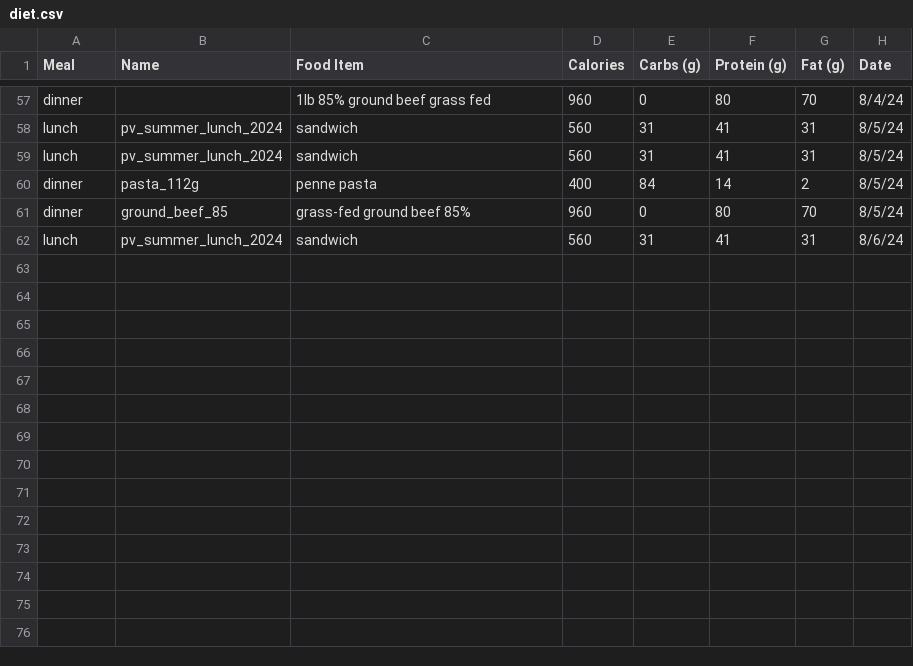
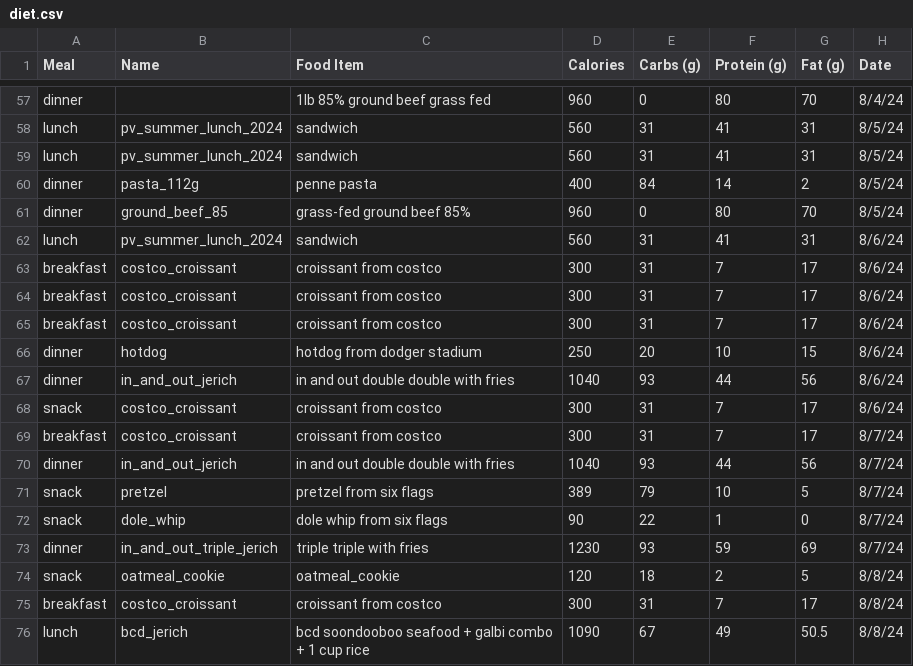
Before and after one commit to jerichlee2/aeren, a CSV file: csv/diet.csv, drawn as a sheet; only a part is shown, gaps mark what is left out.

```diff
--- a/csv/diet.csv
+++ b/csv/diet.csv
@@ -62 +62,15 @@ dinner,ground_beef_85,grass-fed ground beef 85%,960,0,80,70,8/5/24
 lunch,pv_summer_lunch_2024,sandwich,560,31,41,31,8/6/24
+breakfast,costco_croissant,croissant from costco,300,31,7,17,8/6/24
+breakfast,costco_croissant,croissant from costco,300,31,7,17,8/6/24
+breakfast,costco_croissant,croissant from costco,300,31,7,17,8/6/24
+dinner,hotdog,hotdog from dodger stadium,250,20,10,15,8/6/24
+dinner,in_and_out_jerich,in and out double double with fries,1040,93,44,56,8/6/24
+snack,costco_croissant,croissant from costco,300,31,7,17,8/6/24
+breakfast,costco_croissant,croissant from costco,300,31,7,17,8/7/24
+dinner,in_and_out_jerich,in and out double double with fries,1040,93,44,56,8/7/24
+snack,pretzel,pretzel from six flags,389,79,10,5,8/7/24
+snack,dole_whip,dole whip from six flags,90,22,1,0,8/7/24
+dinner,in_and_out_triple_jerich,triple triple with fries,1230,93,59,69,8/7/24
+snack,oatmeal_cookie,oatmeal_cookie,120,18,2,5,8/8/24
+breakfast,costco_croissant,croissant from costco,300,31,7,17,8/8/24
+lunch,bcd_jerich,bcd soondooboo seafood + galbi combo + 1 cup rice,1090,67,49,50.5,8/8/24
```
Also changed, not shown: csv/aggre.csv, csv/deepwork.csv, 6 other files.
